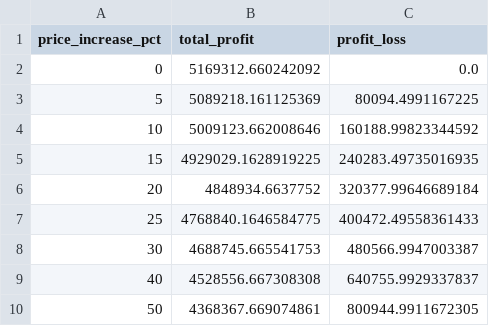
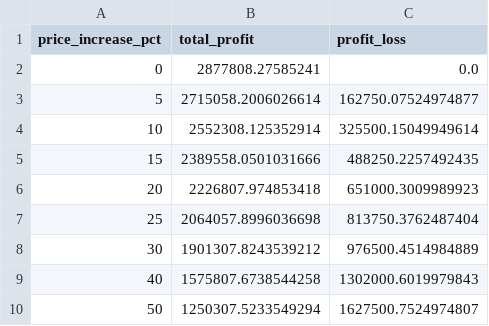
Before and after one commit to justin-theodorus/cargill-datathon, a CSV file: scenario_bunker_prices.csv, drawn as a sheet.

```diff
--- a/scenario_bunker_prices.csv
+++ b/scenario_bunker_prices.csv
@@ -1,10 +1,10 @@
 price_increase_pct,total_profit,profit_loss
-0,5169312.660242092,0.0
-5,5089218.161125369,80094.4991167225
-10,5009123.662008646,160188.99823344592
-15,4929029.1628919225,240283.49735016935
-20,4848934.6637752,320377.99646689184
-25,4768840.1646584775,400472.49558361433
-30,4688745.665541753,480566.9947003387
-40,4528556.667308308,640755.9929337837
-50,4368367.669074861,800944.9911672305
+0,2877808.27585241,0.0
+5,2715058.2006026614,162750.07524974877
+10,2552308.125352914,325500.15049949614
+15,2389558.0501031666,488250.2257492435
+20,2226807.974853418,651000.3009989923
+25,2064057.8996036698,813750.3762487404
+30,1901307.8243539212,976500.4514984889
+40,1575807.6738544258,1302000.6019979843
+50,1250307.5233549294,1627500.7524974807
```
Also changed, not shown: optimal_allocation.csv, scenario_port_delays.csv, 4 other files.
